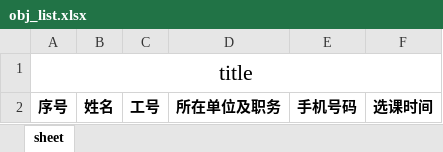
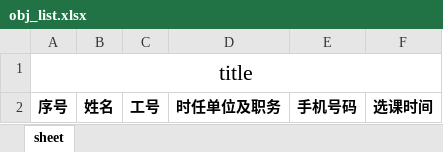
Before and after one commit to xvchaoqun/owip, an Excel workbook: src/main/resources/xlsx/cet/obj_list.xlsx, sheet sheet, drawn as a sheet; values as stored, in another font and other column widths than the file's, no borders; the diff names each change by its address in the sheet, - before the commit and + after, or states it on an @@ line.

```diff
--- a/src/main/resources/xlsx/cet/obj_list.xlsx (sheet sheet)
+++ b/src/main/resources/xlsx/cet/obj_list.xlsx (sheet sheet)
-D2: 所在单位及职务
+D2: 时任单位及职务
```
Also changed, not shown: src/main/resources/xlsx/cet/finish_period.xlsx.
